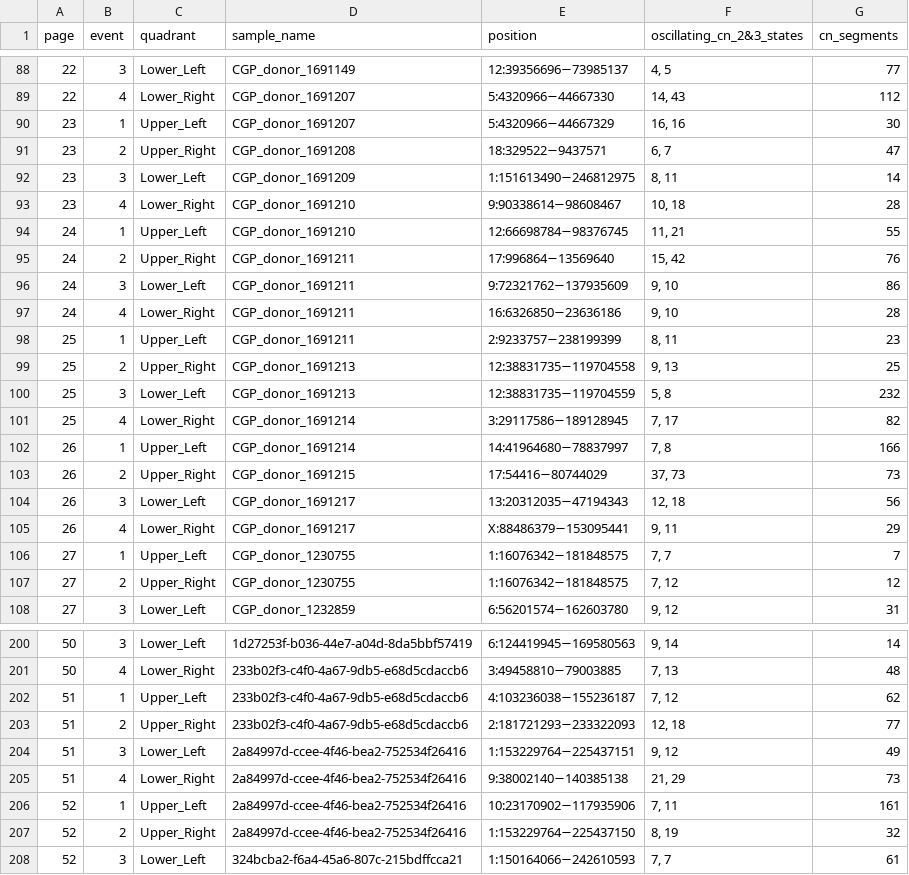
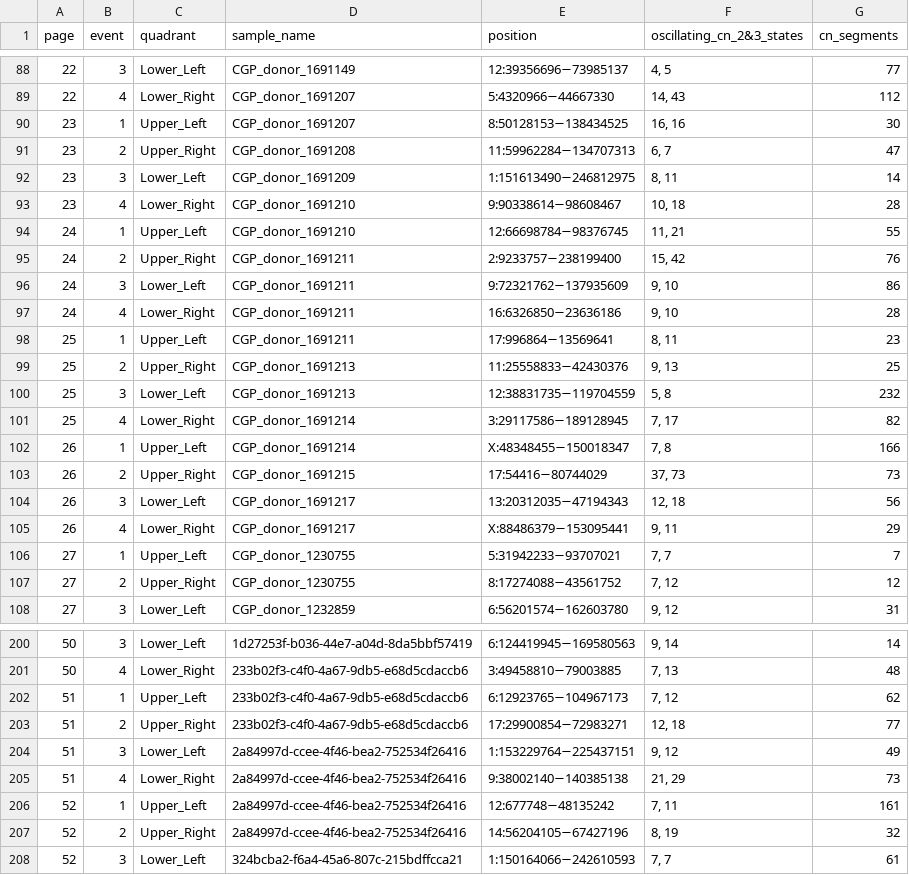
Before and after one commit to PPSherry/ChromShatter, a TSV file: SV_graph.PCAWG/CNV_info_from_PDF/high_confidence_info/extracted_events.tsv, drawn as a sheet; only a part is shown, gaps mark what is left out; the diff covers the shown part only.

Commit message:
position: HC problem

```diff
--- a/SV_graph.PCAWG/CNV_info_from_PDF/high_confidence_info/extracted_events.tsv
+++ b/SV_graph.PCAWG/CNV_info_from_PDF/high_confidence_info/extracted_events.tsv
@@ -89,4 +89,4 @@ page	event	quadrant	sample_name	position	oscillating_cn_2&3_states	cn_segments
 22	4	Lower_Right	CGP_donor_1691207	5:4320966−44667330	14, 43	112
-23	1	Upper_Left	CGP_donor_1691207	5:4320966−44667329	16, 16	30
-23	2	Upper_Right	CGP_donor_1691208	18:329522−9437571	6, 7	47
+23	1	Upper_Left	CGP_donor_1691207	8:50128153−138434525	16, 16	30
+23	2	Upper_Right	CGP_donor_1691208	11:59962284−134707313	6, 7	47
 23	3	Lower_Left	CGP_donor_1691209	1:151613490−246812975	8, 11	14
@@ -94,10 +94,10 @@ page	event	quadrant	sample_name	position	oscillating_cn_2&3_states	cn_segments
 24	1	Upper_Left	CGP_donor_1691210	12:66698784−98376745	11, 21	55
-24	2	Upper_Right	CGP_donor_1691211	17:996864−13569640	15, 42	76
+24	2	Upper_Right	CGP_donor_1691211	2:9233757−238199400	15, 42	76
 24	3	Lower_Left	CGP_donor_1691211	9:72321762−137935609	9, 10	86
 24	4	Lower_Right	CGP_donor_1691211	16:6326850−23636186	9, 10	28
-25	1	Upper_Left	CGP_donor_1691211	2:9233757−238199399	8, 11	23
-25	2	Upper_Right	CGP_donor_1691213	12:38831735−119704558	9, 13	25
+25	1	Upper_Left	CGP_donor_1691211	17:996864−13569641	8, 11	23
+25	2	Upper_Right	CGP_donor_1691213	11:25558833−42430376	9, 13	25
 25	3	Lower_Left	CGP_donor_1691213	12:38831735−119704559	5, 8	232
 25	4	Lower_Right	CGP_donor_1691214	3:29117586−189128945	7, 17	82
-26	1	Upper_Left	CGP_donor_1691214	14:41964680−78837997	7, 8	166
+26	1	Upper_Left	CGP_donor_1691214	X:48348455−150018347	7, 8	166
 26	2	Upper_Right	CGP_donor_1691215	17:54416−80744029	37, 73	73
@@ -105,4 +105,4 @@ page	event	quadrant	sample_name	position	oscillating_cn_2&3_states	cn_segments
 26	4	Lower_Right	CGP_donor_1691217	X:88486379−153095441	9, 11	29
-27	1	Upper_Left	CGP_donor_1230755	1:16076342−181848575	7, 7	7
-27	2	Upper_Right	CGP_donor_1230755	1:16076342−181848575	7, 12	12
+27	1	Upper_Left	CGP_donor_1230755	5:31942233−93707021	7, 7	7
+27	2	Upper_Right	CGP_donor_1230755	8:17274088−43561752	7, 12	12
 27	3	Lower_Left	CGP_donor_1232859	6:56201574−162603780	9, 12	31
@@ -201,8 +201,8 @@ page	event	quadrant	sample_name	position	oscillating_cn_2&3_states	cn_segments
 50	4	Lower_Right	233b02f3-c4f0-4a67-9db5-e68d5cdaccb6	3:49458810−79003885	7, 13	48
-51	1	Upper_Left	233b02f3-c4f0-4a67-9db5-e68d5cdaccb6	4:103236038−155236187	7, 12	62
-51	2	Upper_Right	233b02f3-c4f0-4a67-9db5-e68d5cdaccb6	2:181721293−233322093	12, 18	77
+51	1	Upper_Left	233b02f3-c4f0-4a67-9db5-e68d5cdaccb6	6:12923765−104967173	7, 12	62
+51	2	Upper_Right	233b02f3-c4f0-4a67-9db5-e68d5cdaccb6	17:29900854−72983271	12, 18	77
 51	3	Lower_Left	2a84997d-ccee-4f46-bea2-752534f26416	1:153229764−225437151	9, 12	49
 51	4	Lower_Right	2a84997d-ccee-4f46-bea2-752534f26416	9:38002140−140385138	21, 29	73
-52	1	Upper_Left	2a84997d-ccee-4f46-bea2-752534f26416	10:23170902−117935906	7, 11	161
-52	2	Upper_Right	2a84997d-ccee-4f46-bea2-752534f26416	1:153229764−225437150	8, 19	32
+52	1	Upper_Left	2a84997d-ccee-4f46-bea2-752534f26416	12:677748−48135242	7, 11	161
+52	2	Upper_Right	2a84997d-ccee-4f46-bea2-752534f26416	14:56204105−67427196	8, 19	32
 52	3	Lower_Left	324bcba2-f6a4-45a6-807c-215bdffcca21	1:150164066−242610593	7, 7	61
```
Also changed, not shown: 179 edited cells elsewhere in this file, 3 other files.
